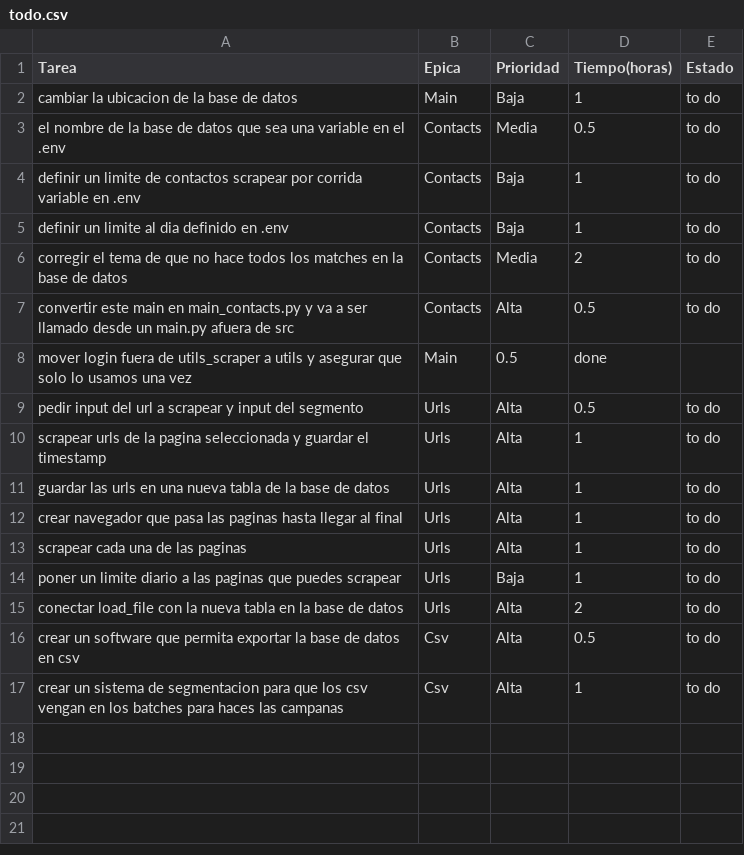
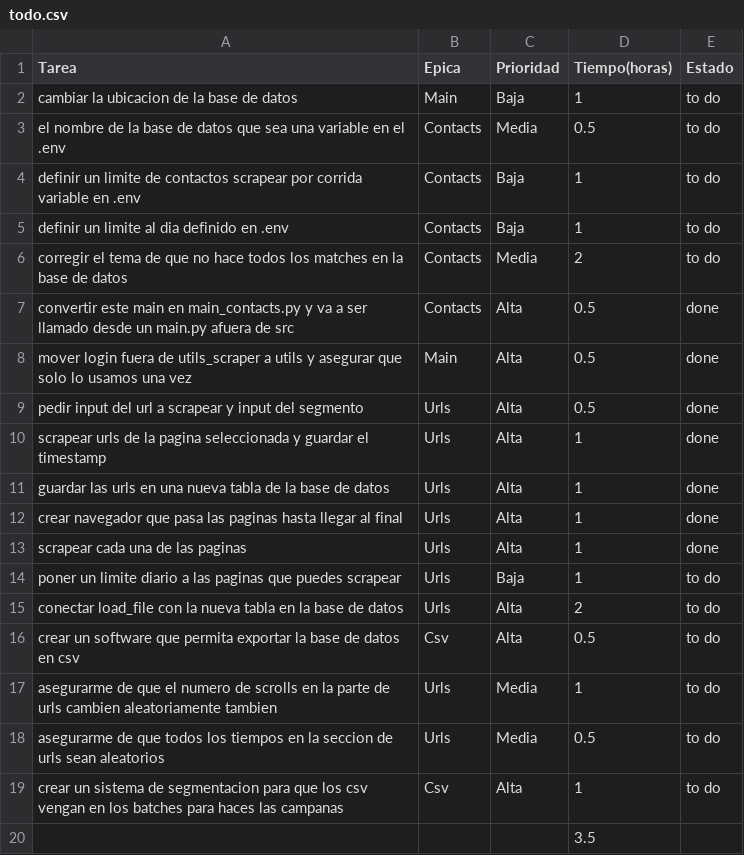
Before and after one commit to eliastsoukatos/cognism_scrapper, a CSV file: todo.csv, drawn as a sheet.

```diff
--- a/todo.csv
+++ b/todo.csv
@@ -6,9 +6,9 @@ definir un limite al dia definido en .env,Contacts,Baja,1,to do
 corregir el tema de que no hace todos los matches en la base de datos,Contacts,Media,2,to do
-convertir este main en main_contacts.py y va a ser llamado desde un main.py afuera de src,Contacts,Alta,0.5,to do
-mover login fuera de utils_scraper a utils y asegurar que solo lo usamos una vez,Main,0.5,done
-pedir input del url a scrapear y input del segmento,Urls,Alta,0.5,to do
-scrapear urls de la pagina seleccionada y guardar el timestamp,Urls,Alta,1,to do
-guardar las urls en una nueva tabla de la base de datos,Urls,Alta,1,to do
-crear navegador que pasa las paginas hasta llegar al final,Urls,Alta,1,to do
-scrapear cada una de las paginas,Urls,Alta,1,to do
+convertir este main en main_contacts.py y va a ser llamado desde un main.py afuera de src,Contacts,Alta,0.5,done
+mover login fuera de utils_scraper a utils y asegurar que solo lo usamos una vez,Main,Alta,0.5,done
+pedir input del url a scrapear y input del segmento,Urls,Alta,0.5,done
+scrapear urls de la pagina seleccionada y guardar el timestamp,Urls,Alta,1,done
+guardar las urls en una nueva tabla de la base de datos,Urls,Alta,1,done
+crear navegador que pasa las paginas hasta llegar al final,Urls,Alta,1,done
+scrapear cada una de las paginas,Urls,Alta,1,done
 poner un limite diario a las paginas que puedes scrapear,Urls,Baja,1,to do
@@ -16,2 +16,5 @@ conectar load_file con la nueva tabla en la base de datos,Urls,Alta,2,to do
 crear un software que permita exportar la base de datos en csv,Csv,Alta,0.5,to do
+asegurarme de que el numero de scrolls en la parte de urls cambien aleatoriamente tambien,Urls,Media,1,to do
+asegurarme de que todos los tiempos en la seccion de urls sean aleatorios,Urls,Media,0.5,to do
 crear un sistema de segmentacion para que los csv vengan en los batches para haces las campanas,Csv,Alta,1,to do
+,,,3.5,
```
Also changed, not shown: 4 other files.
